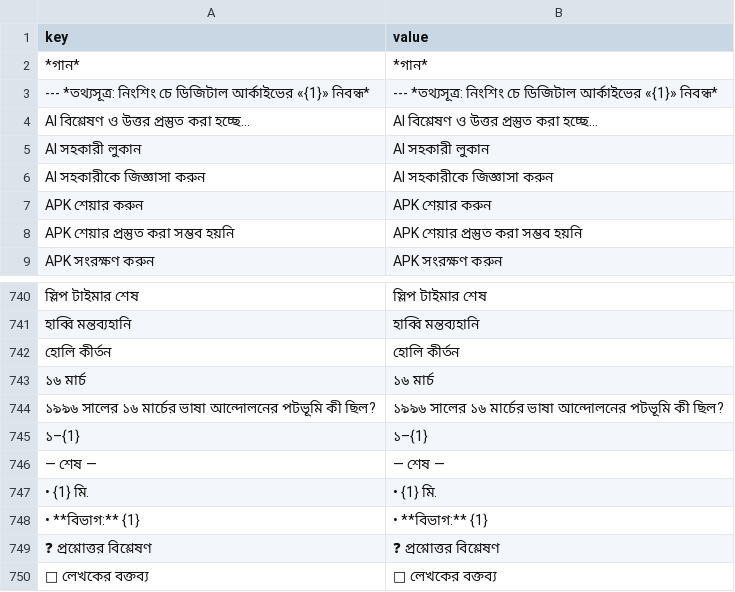
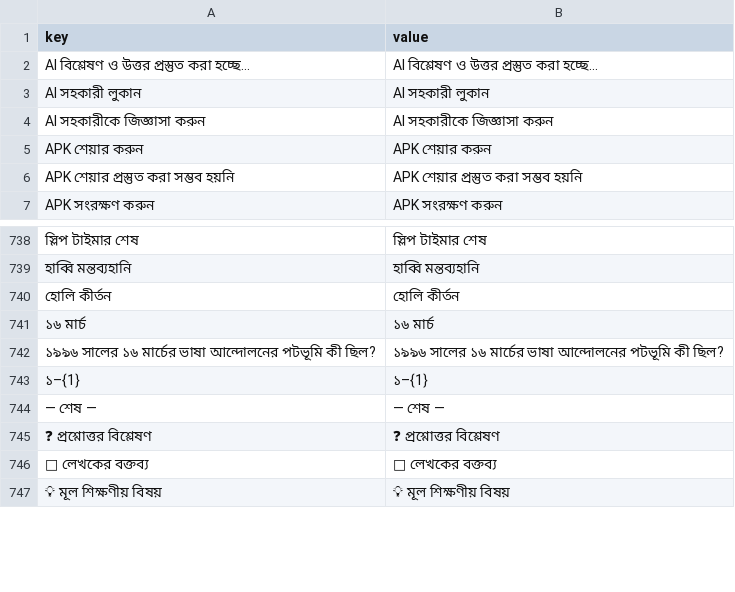
Before and after one commit to sisir-sinha/ningshingche, a CSV file: backend/assets/lang/bn.csv, drawn as a sheet; only a part is shown, gaps mark what is left out; the shorter side is filled out with more unchanged rows; the diff names each change by its address in the sheet, - before the commit and + after, or states it on an @@ line.

Commit message:
fix(languages): the page carries Bengali wording, not markdown scaffolding
The owner was looking at rows like `### «{1}» — নিবন্ধ বিশ্লেষণ`: the AI
assistant's markdown headings were being inventoried as interface strings, so
they turned up in the translation sheet with their hashes, bullets and bold
markers attached. A hash is not something to translate, and translating a
heading only changes a prompt.

The inventory now drops any literal that *starts* with markdown structure — a
heading (`### …`), a list item (`- …`, `* …`, `• …`), a horizontal rule, bold, or
an italic wrapper — alongside the regex sources it already dropped. That removes
the last six, so page one now opens on `AI বিশ্লেষণ ও উত্তর প্রস্তুত করা হচ্ছে…`
instead of scaffolding.

The page filters them a second time when building the grid (`isScaffolding`),
because a language file saved by an older build can still carry them, and Import
can paste anything: such a key never becomes a row, is never written back on save
(this also prunes what a file already holds), and an import reports how many
heading or bullet rows it left out.

Value markers stay, and the page now says what they are: `{1}` is where the app
puts a value — a page number, a count, a title — so it has to survive a
translation, and a translation may move it. `পৃষ্ঠা {1} / {2}` is one string with
the numbers spliced in, not a string with a number in it.

748 interface strings on the page (was 752), 203 publication strings off it.
Tests: 64 pass, including the new scaffolding guard and a stored-file fixture
that carries a `### …` row the page must ignore. Version 1.8.1.

```diff
--- a/backend/assets/lang/bn.csv
+++ b/backend/assets/lang/bn.csv
-row 2: *গান* | *গান*
-row 3: --- *তথ্যসূত্র: নিংশিং চে ডিজিটাল আর্কাইভের «{1}» নিবন্ধ* | --- *তথ্যসূত্র: নিংশিং চে ডিজিটাল আর্কাইভের «{1}» নিবন্ধ*
-row 747: • {1} মি. | • {1} মি.
-row 748: • **বিভাগ:** {1} | • **বিভাগ:** {1}
```
Also changed, not shown: backend/assets/lang/bpy.csv, backend/assets/lang/en.csv, 8 other files.
